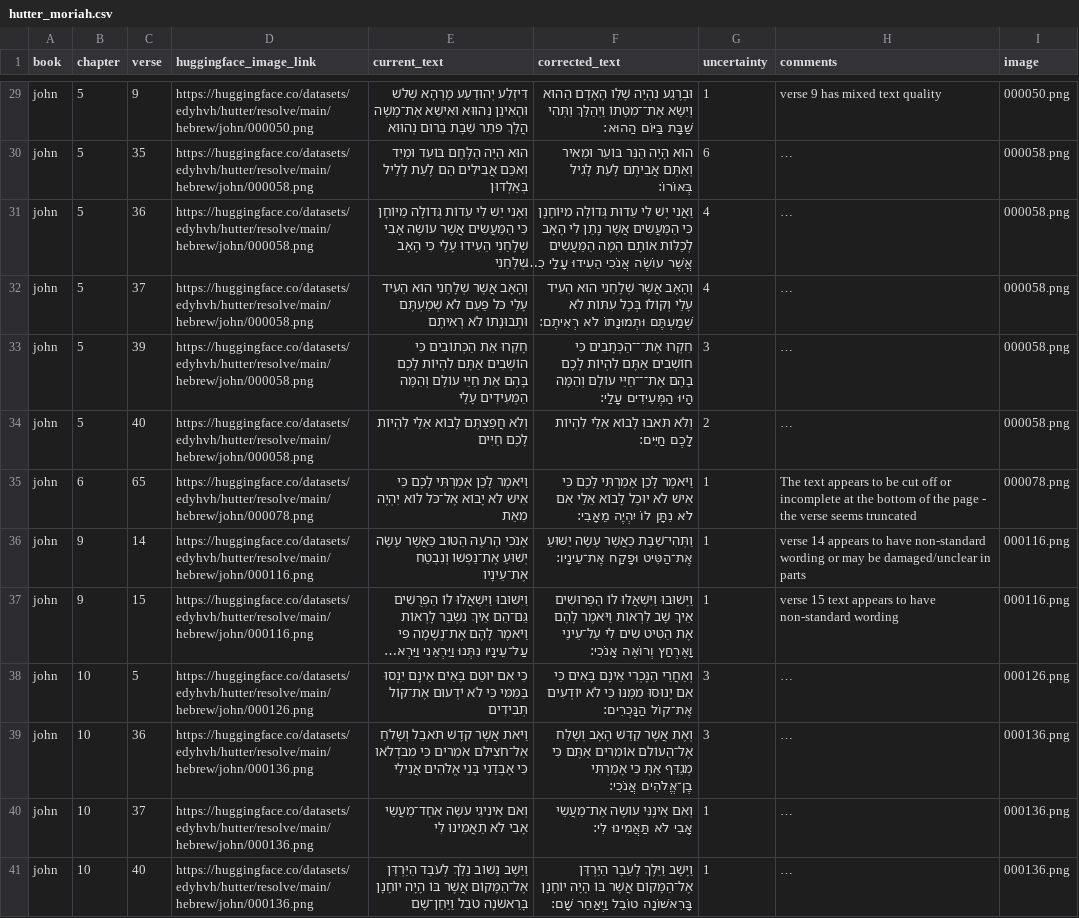
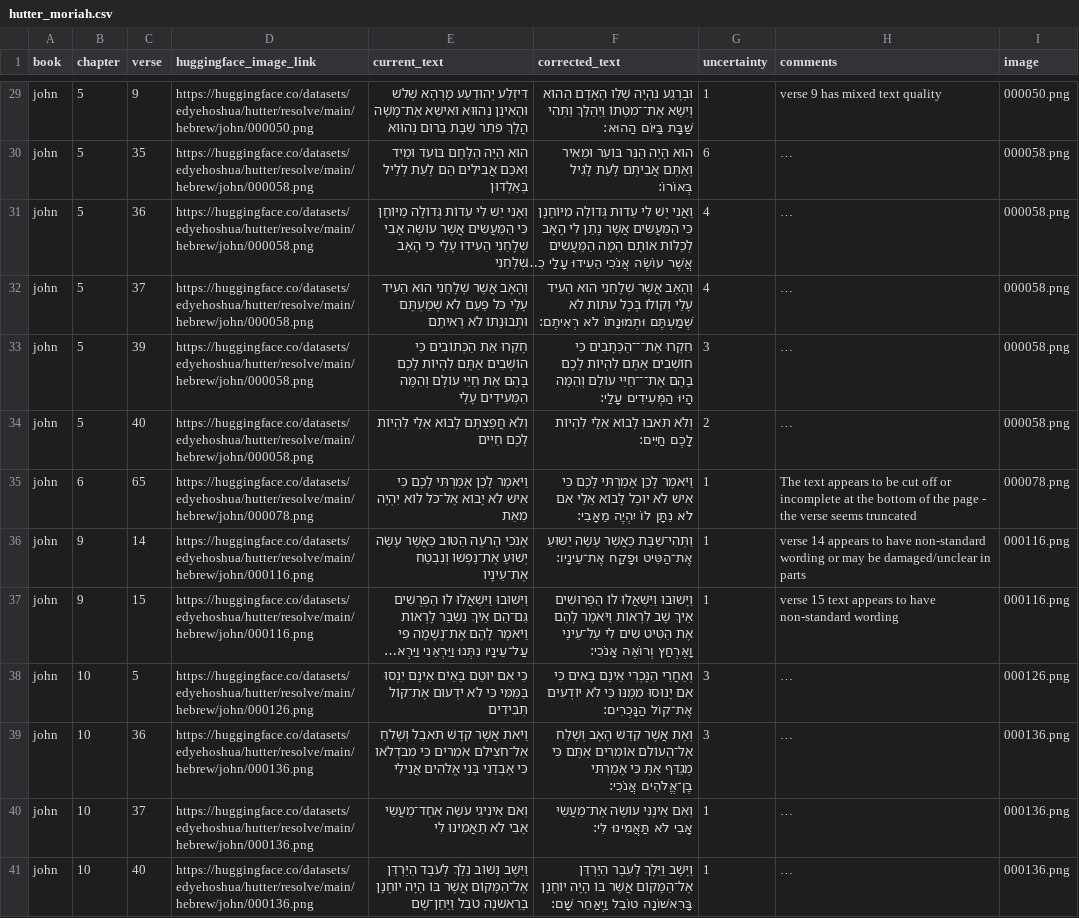
Before and after one commit to edyhvh/davar, a CSV file: data/hutter/staging/data/review/hutter_moriah.csv, drawn as a sheet; only a part is shown, gaps mark what is left out; long unchanged cells end in …; the diff covers the shown part only; the diff names each change by its address in the sheet, - before the commit and + after, or states it on an @@ line.

```diff
--- a/data/hutter/staging/data/review/hutter_moriah.csv
+++ b/data/hutter/staging/data/review/hutter_moriah.csv
-D29 (huggingface_image_link): https://huggingface.co/datasets/edyhvh/hutter/resolve/main/hebrew/john/000050.png
+D29 (huggingface_image_link): https://huggingface.co/datasets/edyehoshua/hutter/resolve/main/hebrew/john/000050.png
-D30:D34 (huggingface_image_link): https://huggingface.co/datasets/edyhvh/hutter/resolve/main/hebrew/john/000058.png
+D30:D34 (huggingface_image_link): https://huggingface.co/datasets/edyehoshua/hutter/resolve/main/hebrew/john/000058.png
-D35 (huggingface_image_link): https://huggingface.co/datasets/edyhvh/hutter/resolve/main/hebrew/john/000078.png
+D35 (huggingface_image_link): https://huggingface.co/datasets/edyehoshua/hutter/resolve/main/hebrew/john/000078.png
-D36:D37 (huggingface_image_link): https://huggingface.co/datasets/edyhvh/hutter/resolve/main/hebrew/john/000116.png
+D36:D37 (huggingface_image_link): https://huggingface.co/datasets/edyehoshua/hutter/resolve/main/hebrew/john/000116.png
-D38 (huggingface_image_link): https://huggingface.co/datasets/edyhvh/hutter/resolve/main/hebrew/john/000126.png
+D38 (huggingface_image_link): https://huggingface.co/datasets/edyehoshua/hutter/resolve/main/hebrew/john/000126.png
-D39:D41 (huggingface_image_link): https://huggingface.co/datasets/edyhvh/hutter/resolve/main/hebrew/john/000136.png
+D39:D41 (huggingface_image_link): https://huggingface.co/datasets/edyehoshua/hutter/resolve/main/hebrew/john/000136.png
```
Also changed, not shown: 27 edited cells elsewhere in this file, data/hutter/staging/data/review/hutter_lena.csv, data/hutter/staging/data/temp/manual_review_144_examples_grouped_144.csv, 20 other files.
